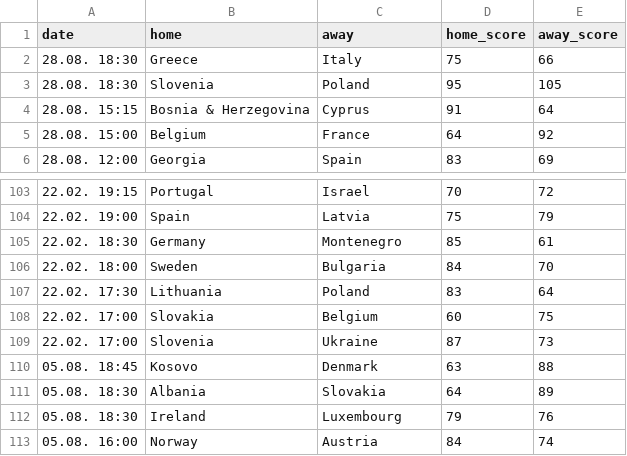
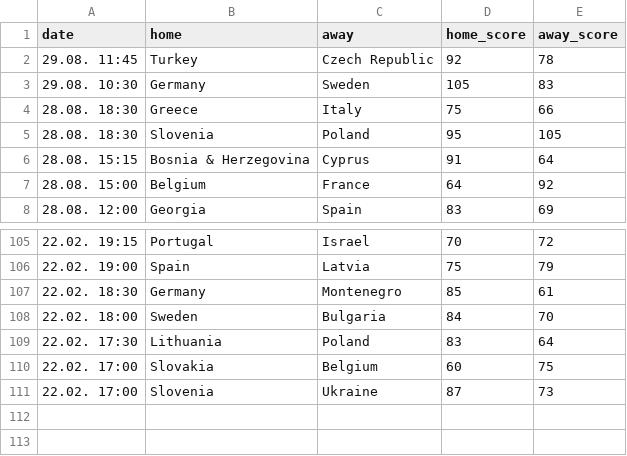
Before and after one commit to bgautijonsson/basketball_international, a CSV file: data/male/eurobasket/2025/results.csv, drawn as a sheet; only a part is shown, gaps mark what is left out.

```diff
--- a/data/male/eurobasket/2025/results.csv
+++ b/data/male/eurobasket/2025/results.csv
@@ -1,2 +1,4 @@
 date,home,away,home_score,away_score
+29.08. 11:45,Turkey,Czech Republic,92,78
+29.08. 10:30,Germany,Sweden,105,83
 28.08. 18:30,Greece,Italy,75,66
@@ -109,5 +111 @@ date,home,away,home_score,away_score
 22.02. 17:00,Slovenia,Ukraine,87,73
-05.08. 18:45,Kosovo,Denmark,63,88
-05.08. 18:30,Albania,Slovakia,64,89
-05.08. 18:30,Ireland,Luxembourg,79,76
-05.08. 16:00,Norway,Austria,84,74
```
Also changed, not shown: data/male/data.csv, results/male/2025-08-27/next_games.csv, 34 other files.
